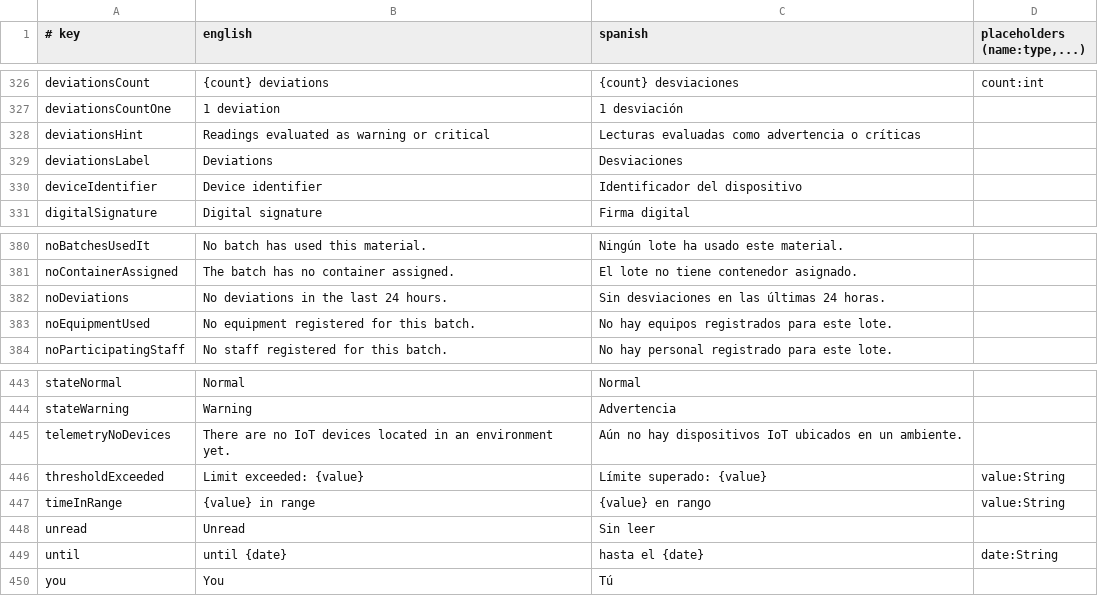
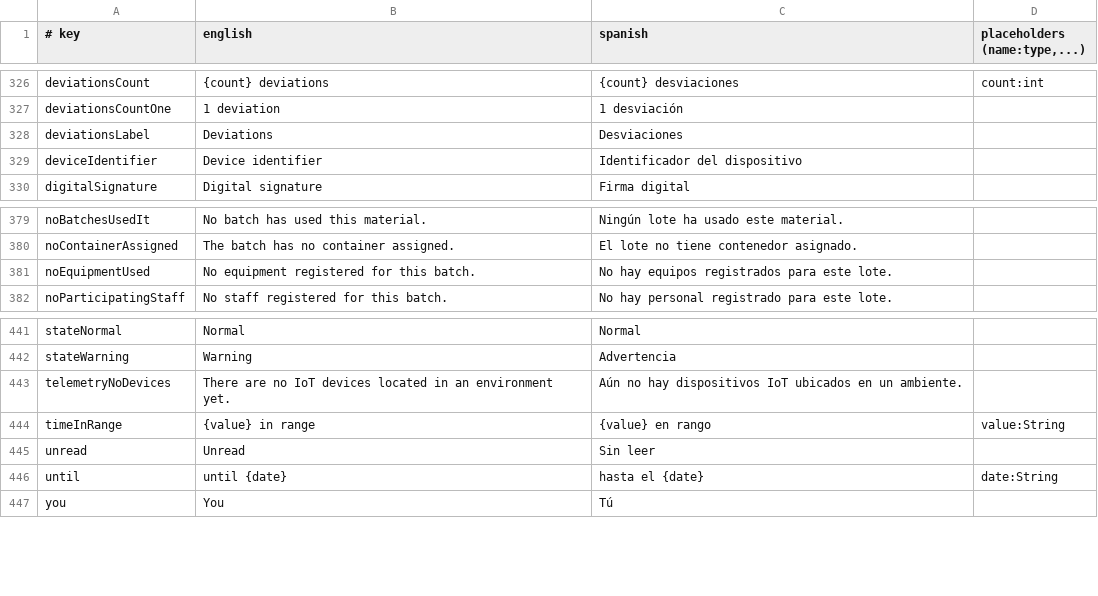
Before and after one commit to IoTech-2620-8741/qualitrack-mobile-application, a TSV file: i18n/strings.tsv, drawn as a sheet; only a part is shown, gaps mark what is left out; the diff names each change by its address in the sheet, - before the commit and + after, or states it on an @@ line.

Commit message:
refactor(tracking): remove the deviations list from the telemetry dashboard

```diff
--- a/i18n/strings.tsv
+++ b/i18n/strings.tsv
-row 328: deviationsHint | Readings evaluated as warning or critical | Lecturas evaluadas como advertencia o críticas
-row 382: noDeviations | No deviations in the last 24 hours. | Sin desviaciones en las últimas 24 horas.
-row 446: thresholdExceeded | Limit exceeded: {value} | Límite superado: {value} | value:String
```
Also changed, not shown: 2 other files.
